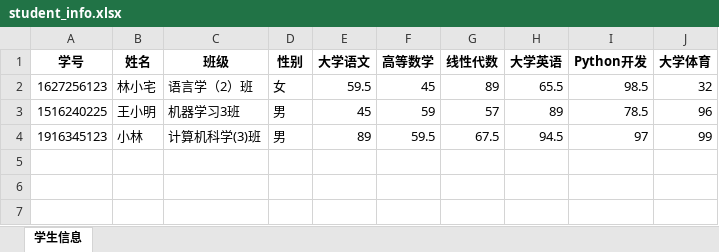
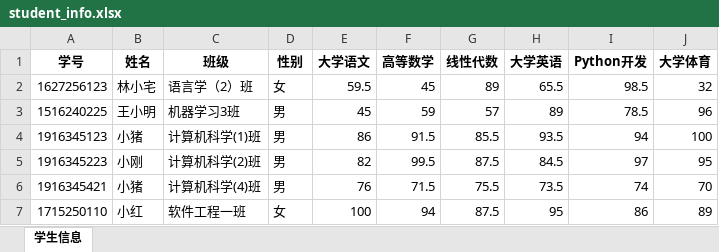
Before and after one commit to randolphcyg/husky_pywork, an Excel workbook: handle_tk_gui/student_info.xlsx, sheet 学生信息, drawn as a sheet; values as stored, in another font and other column widths than the file's, no borders; the diff names each change by its address in the sheet, - before the commit and + after, or states it on an @@ line.

```diff
--- a/handle_tk_gui/student_info.xlsx (sheet 学生信息)
+++ b/handle_tk_gui/student_info.xlsx (sheet 学生信息)
-B4 (姓名): 小林
+B4 (姓名): 小猪
-C4 (班级): 计算机科学(3)班
+C4 (班级): 计算机科学(1)班
-E4 (大学语文): 89
+E4 (大学语文): 86
-F4 (高等数学): 59.5
+F4 (高等数学): 91.5
-G4 (线性代数): 67.5
+G4 (线性代数): 85.5
-H4 (大学英语): 94.5
+H4 (大学英语): 93.5
-I4 (Python开发): 97
+I4 (Python开发): 94
-J4 (大学体育): 99
+J4 (大学体育): 100
+row 5: 1916345223 | 小刚 | 计算机科学(2)班 | 男 | 82 | 99.5 | 87.5 | 84.5 | 97 | 95
+row 6: 1916345421 | 小猪 | 计算机科学(4)班 | 男 | 76 | 71.5 | 75.5 | 73.5 | 74 | 70
+row 7: 1715250110 | 小红 | 软件工程一班 | 女 | 100 | 94 | 87.5 | 95 | 86 | 89
```
Also changed, not shown: 3 other files.
